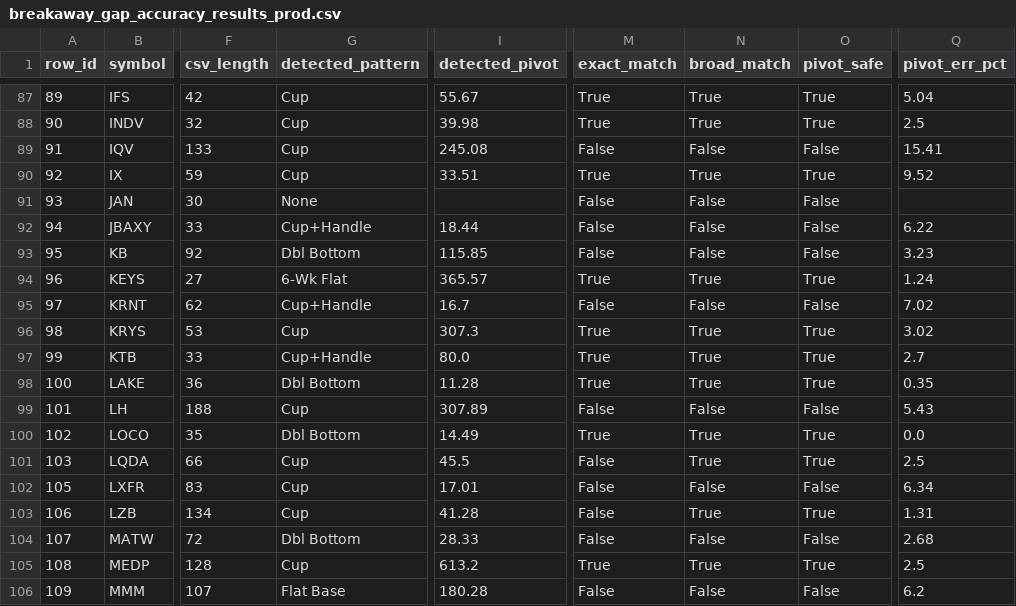
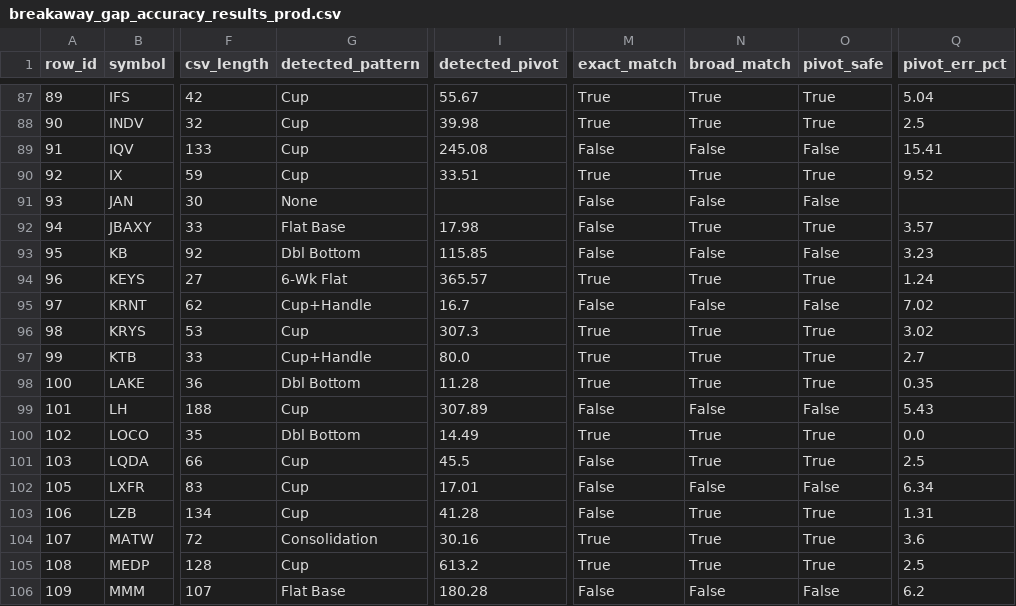
Before and after one commit to shuaiwang88/rs-log, a CSV file: python/breakaway_gap_accuracy_results_prod.csv, drawn as a sheet; only a part is shown, gaps mark what is left out; the diff names each change by its address in the sheet, - before the commit and + after, or states it on an @@ line.

Commit message:
feat: add DB bDepPct guard (15-40%) and relax Cup+Handle volOk_h (1.0 to 1.05)
- Double Bottom: depth guard 15-40% eliminates false DB detections on
  consolidation patterns (+1 exact, +1 pivot-safe, +1 broad)
- Cup+Handle: volOk_h 1.0 to 1.05 allows handle volume slightly above
  ref SMA (+1 pivot-safe, +1 broad, Cup pivot-safe +1.7pp)
- Net improvement: exact 41.3 to 41.9, pivot-safe 60.5 to 61.6

```diff
--- a/python/breakaway_gap_accuracy_results_prod.csv
+++ b/python/breakaway_gap_accuracy_results_prod.csv
-G92 (detected_pattern): Cup+Handle
+G92 (detected_pattern): Flat Base
-I92 (detected_pivot): 18.44
+I92 (detected_pivot): 17.98
-N92 (broad_match): False
+N92 (broad_match): True
-O92 (pivot_safe): False
+O92 (pivot_safe): True
-Q92 (pivot_err_pct): 6.22
+Q92 (pivot_err_pct): 3.57
-G104 (detected_pattern): Dbl Bottom
+G104 (detected_pattern): Consolidation
-I104 (detected_pivot): 28.33
+I104 (detected_pivot): 30.16
-M104 (exact_match): False
+M104 (exact_match): True
-N104 (broad_match): False
+N104 (broad_match): True
-O104 (pivot_safe): False
+O104 (pivot_safe): True
-Q104 (pivot_err_pct): 2.68
+Q104 (pivot_err_pct): 3.6
```
Also changed, not shown: 2 other files.
